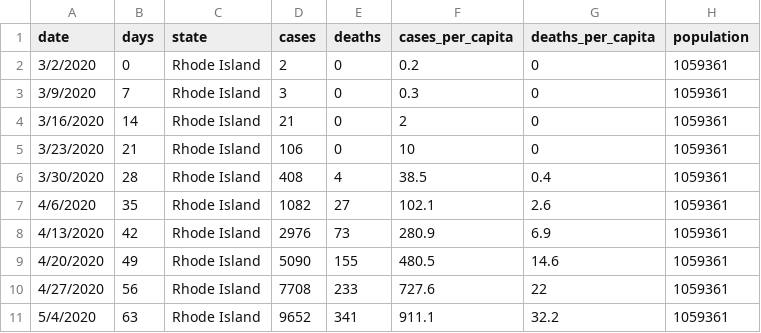
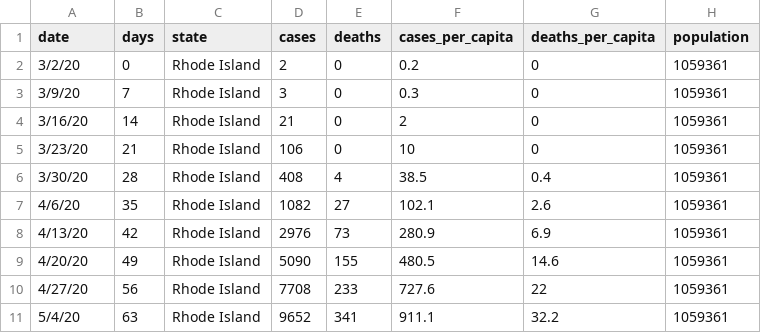
Before and after one commit to Rodrig79/Machine-Learning-Data-Analysis-Project, a CSV file: processedData/Rhode Island.csv, drawn as a sheet; only a part is shown; the diff names each change by its address in the sheet, - before the commit and + after, or states it on an @@ line.

Commit message:
Add files via upload

```diff
--- a/processedData/Rhode Island.csv
+++ b/processedData/Rhode Island.csv
-A2 (date): 3/2/2020
+A2 (date): 3/2/20
-A3 (date): 3/9/2020
+A3 (date): 3/9/20
-A4 (date): 3/16/2020
+A4 (date): 3/16/20
-A5 (date): 3/23/2020
+A5 (date): 3/23/20
-A6 (date): 3/30/2020
+A6 (date): 3/30/20
-A7 (date): 4/6/2020
+A7 (date): 4/6/20
-A8 (date): 4/13/2020
+A8 (date): 4/13/20
-A9 (date): 4/20/2020
+A9 (date): 4/20/20
-A10 (date): 4/27/2020
+A10 (date): 4/27/20
-A11 (date): 5/4/2020
+A11 (date): 5/4/20
```
